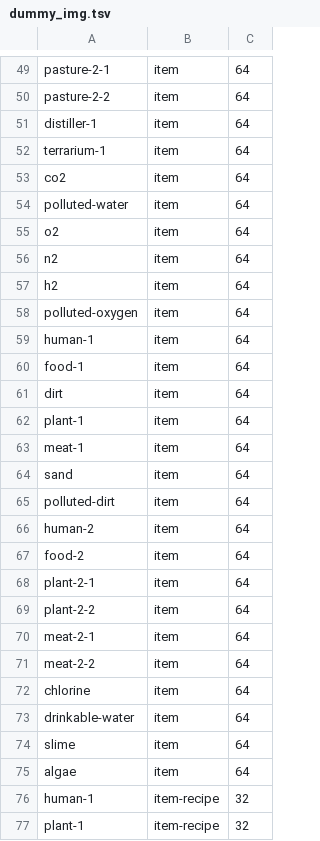
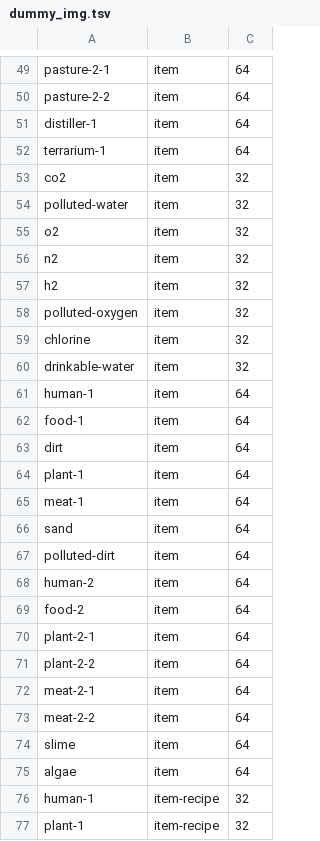
Before and after one commit to iida-hayato/factorio-not-included, a TSV file: dummy_img.tsv, drawn as a sheet; only a part is shown, gaps mark what is left out.

```diff
--- a/dummy_img.tsv
+++ b/dummy_img.tsv
@@ -52,8 +52,10 @@ distiller-1	item	64
 terrarium-1	item	64
-co2	item	64
-polluted-water	item	64
-o2	item	64
-n2	item	64
-h2	item	64
-polluted-oxygen	item	64
+co2	item	32
+polluted-water	item	32
+o2	item	32
+n2	item	32
+h2	item	32
+polluted-oxygen	item	32
+chlorine	item	32
+drinkable-water	item	32
 human-1	item	64
@@ -71,4 +73,2 @@ meat-2-1	item	64
 meat-2-2	item	64
-chlorine	item	64
-drinkable-water	item	64
 slime	item	64
```
Also changed, not shown: 17 other files.
